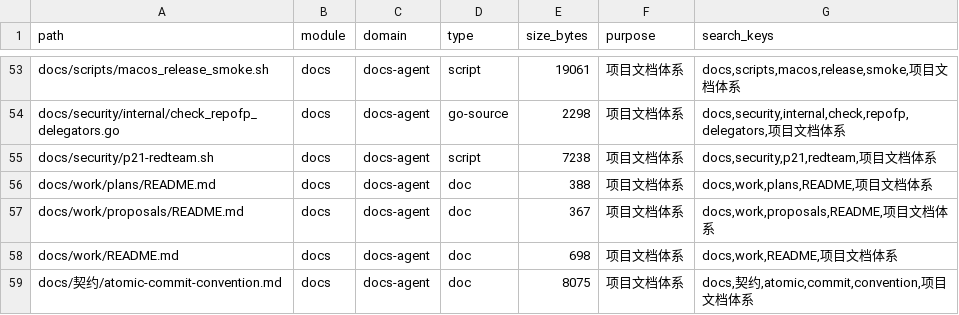
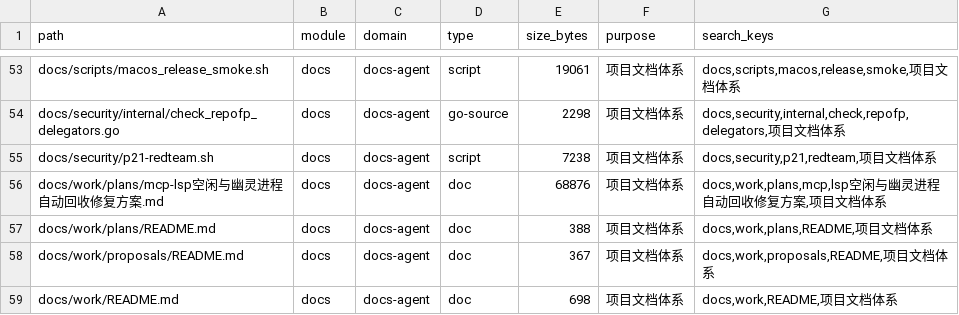
Before and after one commit to lihah111222333-cloud/Super-Dolphin-Agent-Cockpit, a TSV file: docs/doc/codemap/project-map/index/docs-agent.tsv, drawn as a sheet; only a part is shown, gaps mark what is left out; the shorter side is filled out with more unchanged rows.

```diff
--- a/docs/doc/codemap/project-map/index/docs-agent.tsv
+++ b/docs/doc/codemap/project-map/index/docs-agent.tsv
@@ -55,2 +55,3 @@ docs/security/internal/check_repofp_delegators.go	docs	docs-agent	go-source	2298
 docs/security/p21-redteam.sh	docs	docs-agent	script	7238	项目文档体系	docs,security,p21,redteam,项目文档体系
+docs/work/plans/mcp-lsp空闲与幽灵进程自动回收修复方案.md	docs	docs-agent	doc	68876	项目文档体系	docs,work,plans,mcp,lsp空闲与幽灵进程自动回收修复方案,项目文档体系
 docs/work/plans/README.md	docs	docs-agent	doc	388	项目文档体系	docs,work,plans,README,项目文档体系
```
Also changed, not shown: 4 other files.
